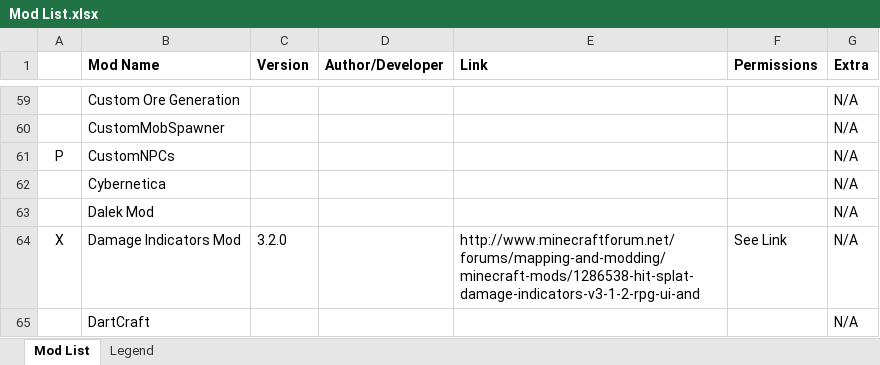
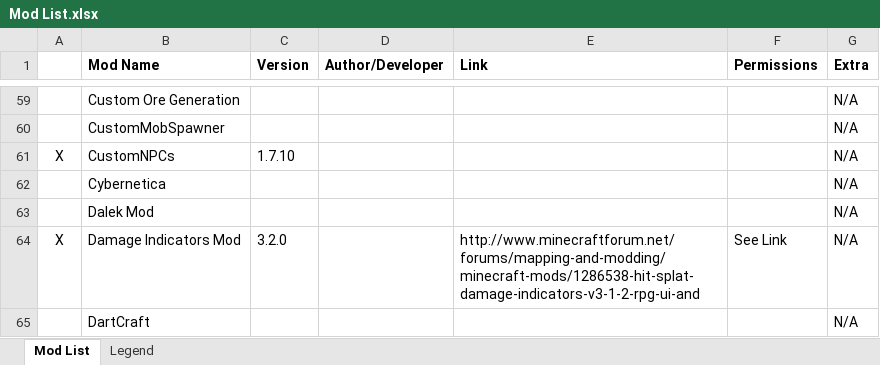
Before and after one commit to RemTM/RemTModPack_V3, an Excel workbook: Mod List.xlsx, sheet Mod List, drawn as a sheet; only a part is shown, gaps mark what is left out; values as stored, in another font and other column widths than the file's, no borders; the diff names each change by its address in the sheet, - before the commit and + after, or states it on an @@ line.

Commit message:
Updated Modlist file (again)

```diff
--- a/Mod List.xlsx (sheet Mod List)
+++ b/Mod List.xlsx (sheet Mod List)
-A61: P
+A61: X
-C61 (Version): (empty)
+C61 (Version): 1.7.10
```
